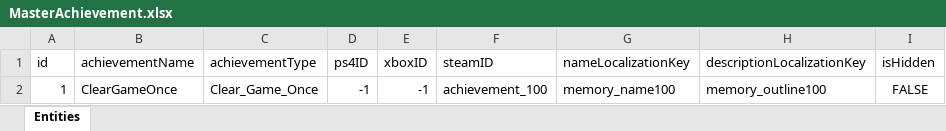
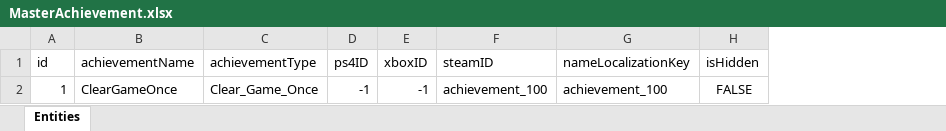
Before and after one commit to IrvineLee/HorrorGameA, an Excel workbook: Assets/Data/Excel/MasterAchievement.xlsx, sheet Entities, drawn as a sheet; values as stored, in another font and other column widths than the file's, no borders; the diff names each change by its address in the sheet, - before the commit and + after, or states it on an @@ line.

```diff
--- a/Assets/Data/Excel/MasterAchievement.xlsx (sheet Entities)
+++ b/Assets/Data/Excel/MasterAchievement.xlsx (sheet Entities)
-column H (descriptionLocalizationKey), row 2: memory_outline100
-G2 (nameLocalizationKey): memory_name100
+G2 (nameLocalizationKey): achievement_100
```
Also changed, not shown: Assets/Data/Excel/MasterLocalization.xlsx, 9 other files.
